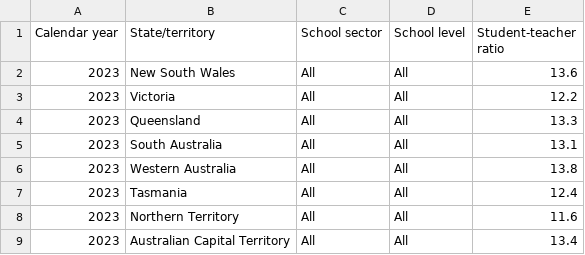
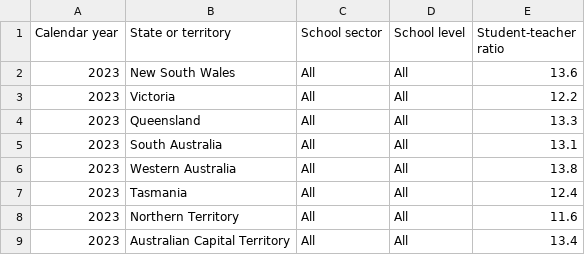
Before and after one commit to huiiwen/FIT3179, a CSV file: Visualisation 2/Simplified_Student-teacher_ratio_dataset.csv, drawn as a sheet.

Commit message:
Update Simplified_Student-teacher_ratio_dataset.csv

```diff
--- a/Visualisation 2/Simplified_Student-teacher_ratio_dataset.csv
+++ b/Visualisation 2/Simplified_Student-teacher_ratio_dataset.csv
@@ -1,2 +1,2 @@
-Calendar year,State/territory,School sector,School level,Student-teacher ratio
+Calendar year,State or territory,School sector,School level,Student-teacher ratio
 2023,New South Wales,All,All,13.6
```
